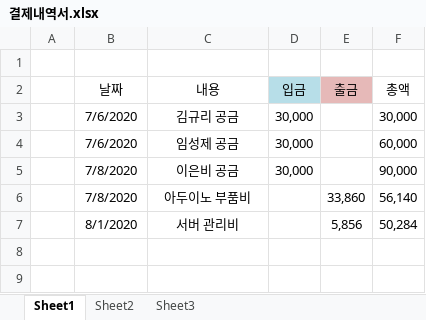
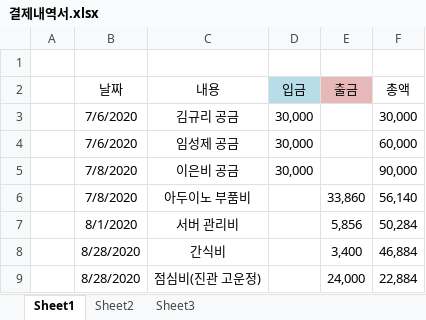
Before and after one commit to dldmsql/DataVase_Project, an Excel workbook: 결제내역서.xlsx, sheet Sheet1, drawn as a sheet; values as stored, in another font and other column widths than the file's, no borders; the diff names each change by its address in the sheet, - before the commit and + after, or states it on an @@ line.

Commit message:
결제내역 정리

```diff
--- a/결제내역서.xlsx (sheet Sheet1)
+++ b/결제내역서.xlsx (sheet Sheet1)
+row 8:  | 8/28/2020 | 간식비 |  | 3,400 | 46,884
+row 9:  | 8/28/2020 | 점심비(진관 고운정) |  | 24,000 | 22,884
```
